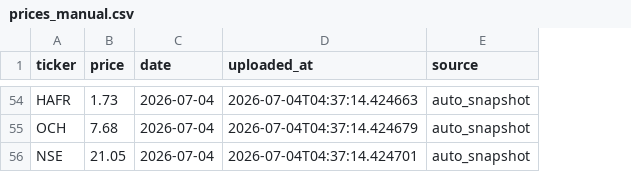
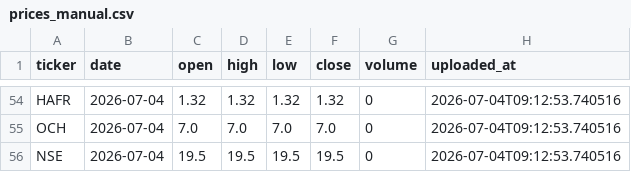
Before and after one commit to Deric254/Stocks, a CSV file: backend/data/prices_manual.csv, drawn as a sheet; only a part is shown, gaps mark what is left out; removed rows and columns are numbered as before the commit, all else as after; the diff covers the shown part only; the diff names each change by its address in the sheet, - before the commit and + after, or states it on an @@ line.

```diff
--- a/backend/data/prices_manual.csv
+++ b/backend/data/prices_manual.csv
-column B (price), rows 54-56: 1.73 | 7.68 | 21.05
+column C (open), rows 54-56: 1.32 | 7.0 | 19.5
+column D (high), rows 54-56: 1.32 | 7.0 | 19.5
+column E (low), rows 54-56: 1.32 | 7.0 | 19.5
+column F (close), rows 54-56: 1.32 | 7.0 | 19.5
+column G (volume), rows 54-56: all 0
-column E (source), rows 54-56: all auto_snapshot
-H54 (uploaded_at): 2026-07-04T04:37:14.424663
+H54 (uploaded_at): 2026-07-04T09:12:53.740516
-H55 (uploaded_at): 2026-07-04T04:37:14.424679
+H55 (uploaded_at): 2026-07-04T09:12:53.740516
-H56 (uploaded_at): 2026-07-04T04:37:14.424701
+H56 (uploaded_at): 2026-07-04T09:12:53.740516
```
Also changed, not shown: 52 edited cells elsewhere in this file, backend/data/fundamentals_manual.csv, backend/data/prices_history_manual.csv, 12 other files.
